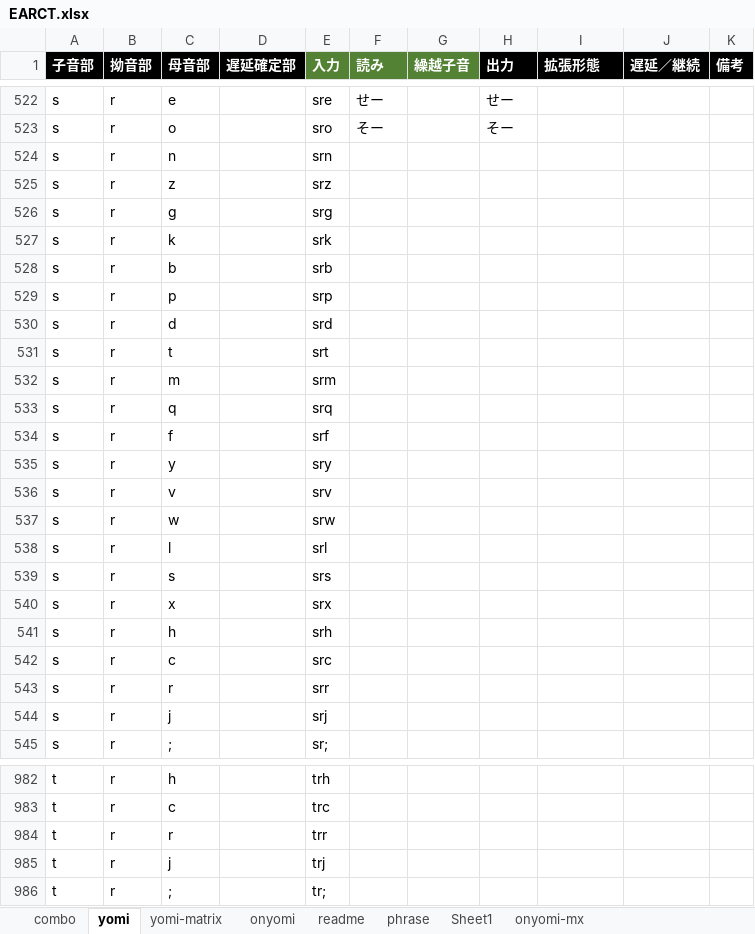
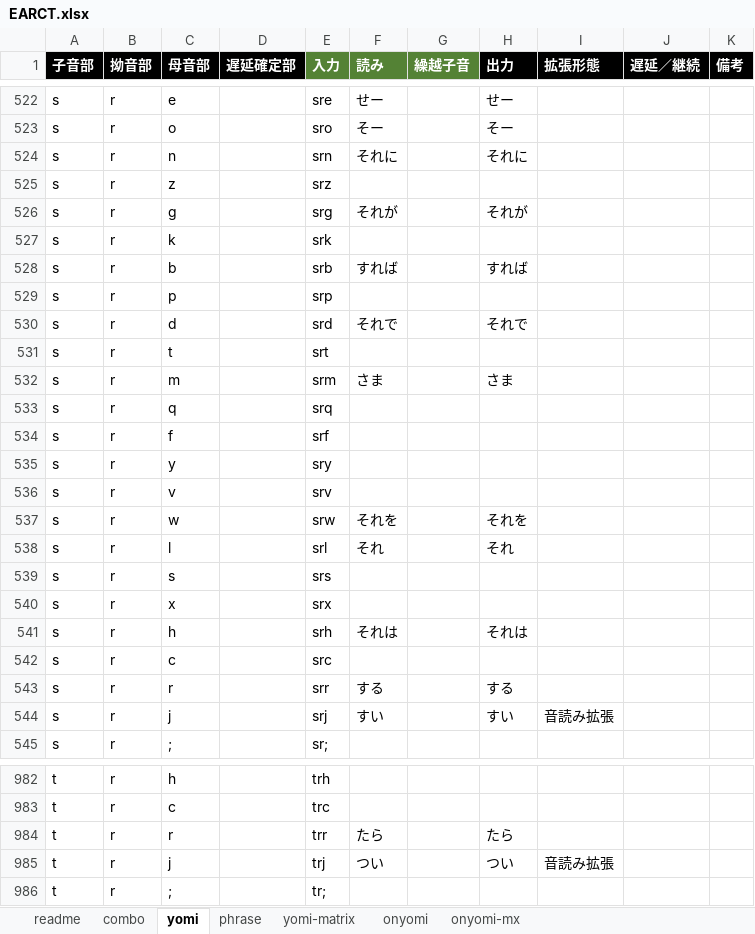
Before and after one commit to rytzk/SharePool, an Excel workbook: EARCT.xlsx, sheet yomi, drawn as a sheet; only a part is shown, gaps mark what is left out; values as stored, in another font and other column widths than the file's, no borders; conditional formats not drawn; the diff covers the shown part only; the diff names each change by its address in the sheet, - before the commit and + after, or states it on an @@ line.

```diff
--- a/EARCT.xlsx (sheet yomi)
+++ b/EARCT.xlsx (sheet yomi)
-sheet tab: Sheet1
@@ sheet tab order changed: readme | combo | yomi | phrase | yomi-matrix | onyomi | onyomi-mx @@
-F524 (読み): (empty)
+F524 (読み): それに
-H524 (出力): (empty)
+H524 (出力): それに
-F526 (読み): (empty)
+F526 (読み): それが
-H526 (出力): (empty)
+H526 (出力): それが
-F528 (読み): (empty)
+F528 (読み): すれば
-H528 (出力): (empty)
+H528 (出力): すれば
-F530 (読み): (empty)
+F530 (読み): それで
-H530 (出力): (empty)
+H530 (出力): それで
-F532 (読み): (empty)
+F532 (読み): さま
-H532 (出力): (empty)
+H532 (出力): さま
-F537 (読み): (empty)
+F537 (読み): それを
-H537 (出力): (empty)
+H537 (出力): それを
-F538 (読み): (empty)
+F538 (読み): それ
-H538 (出力): (empty)
+H538 (出力): それ
-F541 (読み): (empty)
+F541 (読み): それは
-H541 (出力): (empty)
+H541 (出力): それは
-F543 (読み): (empty)
+F543 (読み): する
-H543 (出力): (empty)
+H543 (出力): する
-F544 (読み): (empty)
+F544 (読み): すい
-H544 (出力): (empty)
+H544 (出力): すい
-I544 (拡張形態): (empty)
+I544 (拡張形態): 音読み拡張
-F984 (読み): (empty)
+F984 (読み): たら
-H984 (出力): (empty)
+H984 (出力): たら
-F985 (読み): (empty)
+F985 (読み): つい
-H985 (出力): (empty)
+H985 (出力): つい
-I985 (拡張形態): (empty)
+I985 (拡張形態): 音読み拡張
```
Also changed, not shown: 132 edited cells elsewhere in this sheet, sheet phrase, sheet yomi-matrix, sheet onyomi, formulas that keep their value.
